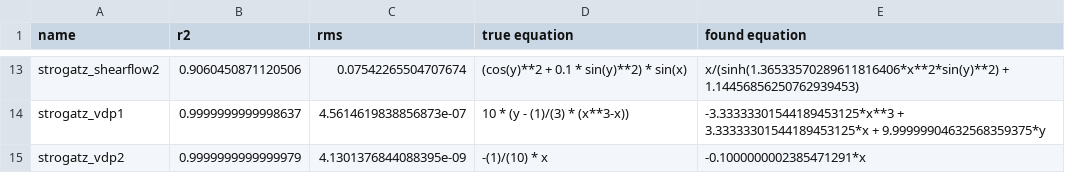
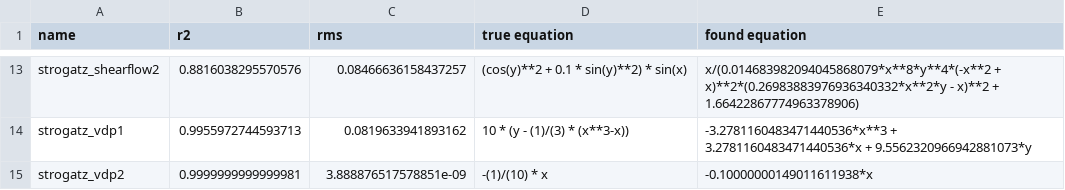
Before and after one commit to janoPig/HROCH, a CSV file: ci-test/results/strogatz_linux.csv, drawn as a sheet; only a part is shown, gaps mark what is left out; the diff covers the shown part only; the diff names each change by its address in the sheet, - before the commit and + after, or states it on an @@ line.

```diff
--- a/ci-test/results/strogatz_linux.csv
+++ b/ci-test/results/strogatz_linux.csv
-B13 (r2): 0.9060450871120506
+B13 (r2): 0.8816038295570576
-C13 (rms): 0.07542265504707674
+C13 (rms): 0.08466636158437257
-E13 (found equation): x/(sinh(1.36533570289611816406*x**2*sin(y)**2) + 1.14456856250762939453)
+E13 (found equation): x/(0.014683982094045868079*x**8*y**4*(-x**2 + x)**2*(0.26983883976936340332*x**2*y - x)**2 + 1.66422867774963378906)
-B14 (r2): 0.9999999999998637
+B14 (r2): 0.9955972744593713
-C14 (rms): 4.5614619838856873e-07
+C14 (rms): 0.0819633941893162
-E14 (found equation): -3.33333301544189453125*x**3 + 3.33333301544189453125*x + 9.99999904632568359375*y
+E14 (found equation): -3.2781160483471440536*x**3 + 3.2781160483471440536*x + 9.5562320966942881073*y
-B15 (r2): 0.9999999999999979
+B15 (r2): 0.9999999999999981
-C15 (rms): 4.1301376844088395e-09
+C15 (rms): 3.888876517578851e-09
-E15 (found equation): -0.1000000002385471291*x
+E15 (found equation): -0.10000000149011611938*x
```
Also changed, not shown: 32 edited cells elsewhere in this file.
